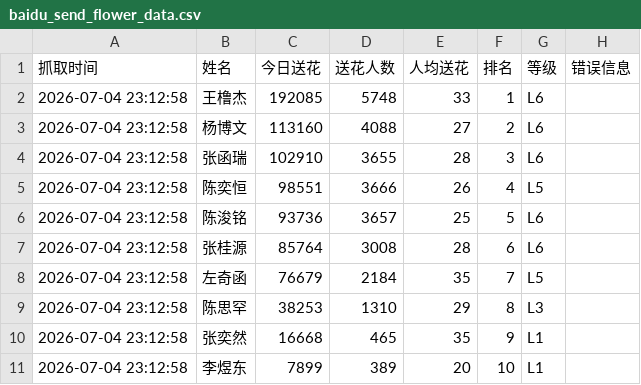
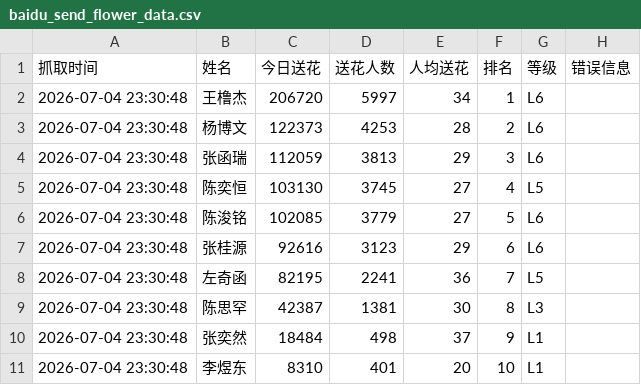
Before and after one commit to andreawaiwaihe-oss/xunyee, a CSV file: baidu_send_flower_data.csv, drawn as a sheet.

```diff
--- a/baidu_send_flower_data.csv
+++ b/baidu_send_flower_data.csv
@@ -1,11 +1,11 @@
 抓取时间,姓名,今日送花,送花人数,人均送花,排名,等级,错误信息
-2026-07-04 23:12:58,王橹杰,192085,5748,33,1,L6,
-2026-07-04 23:12:58,杨博文,113160,4088,27,2,L6,
-2026-07-04 23:12:58,张函瑞,102910,3655,28,3,L6,
-2026-07-04 23:12:58,陈奕恒,98551,3666,26,4,L5,
-2026-07-04 23:12:58,陈浚铭,93736,3657,25,5,L6,
-2026-07-04 23:12:58,张桂源,85764,3008,28,6,L6,
-2026-07-04 23:12:58,左奇函,76679,2184,35,7,L5,
-2026-07-04 23:12:58,陈思罕,38253,1310,29,8,L3,
-2026-07-04 23:12:58,张奕然,16668,465,35,9,L1,
-2026-07-04 23:12:58,李煜东,7899,389,20,10,L1,
+2026-07-04 23:30:48,王橹杰,206720,5997,34,1,L6,
+2026-07-04 23:30:48,杨博文,122373,4253,28,2,L6,
+2026-07-04 23:30:48,张函瑞,112059,3813,29,3,L6,
+2026-07-04 23:30:48,陈奕恒,103130,3745,27,4,L5,
+2026-07-04 23:30:48,陈浚铭,102085,3779,27,5,L6,
+2026-07-04 23:30:48,张桂源,92616,3123,29,6,L6,
+2026-07-04 23:30:48,左奇函,82195,2241,36,7,L5,
+2026-07-04 23:30:48,陈思罕,42387,1381,30,8,L3,
+2026-07-04 23:30:48,张奕然,18484,498,37,9,L1,
+2026-07-04 23:30:48,李煜东,8310,401,20,10,L1,
```
Also changed, not shown: baidu_send_flower_data_history.csv.
